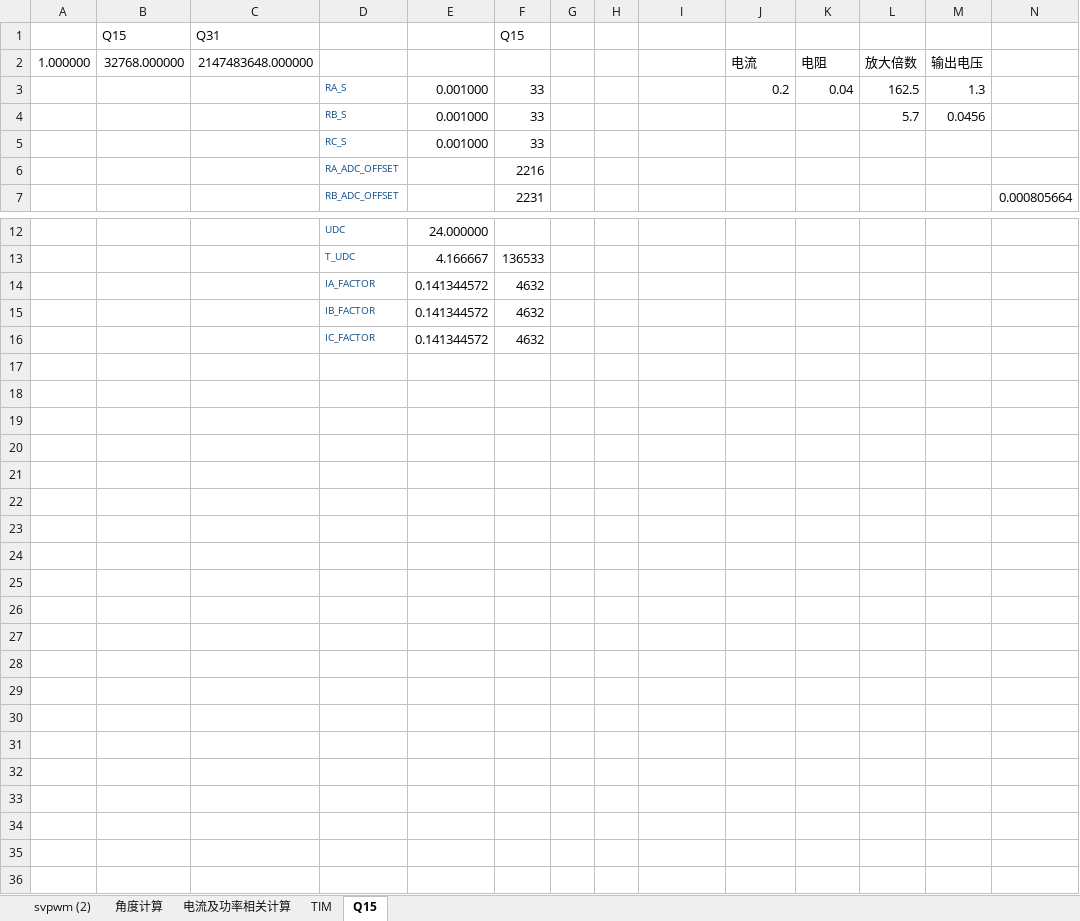
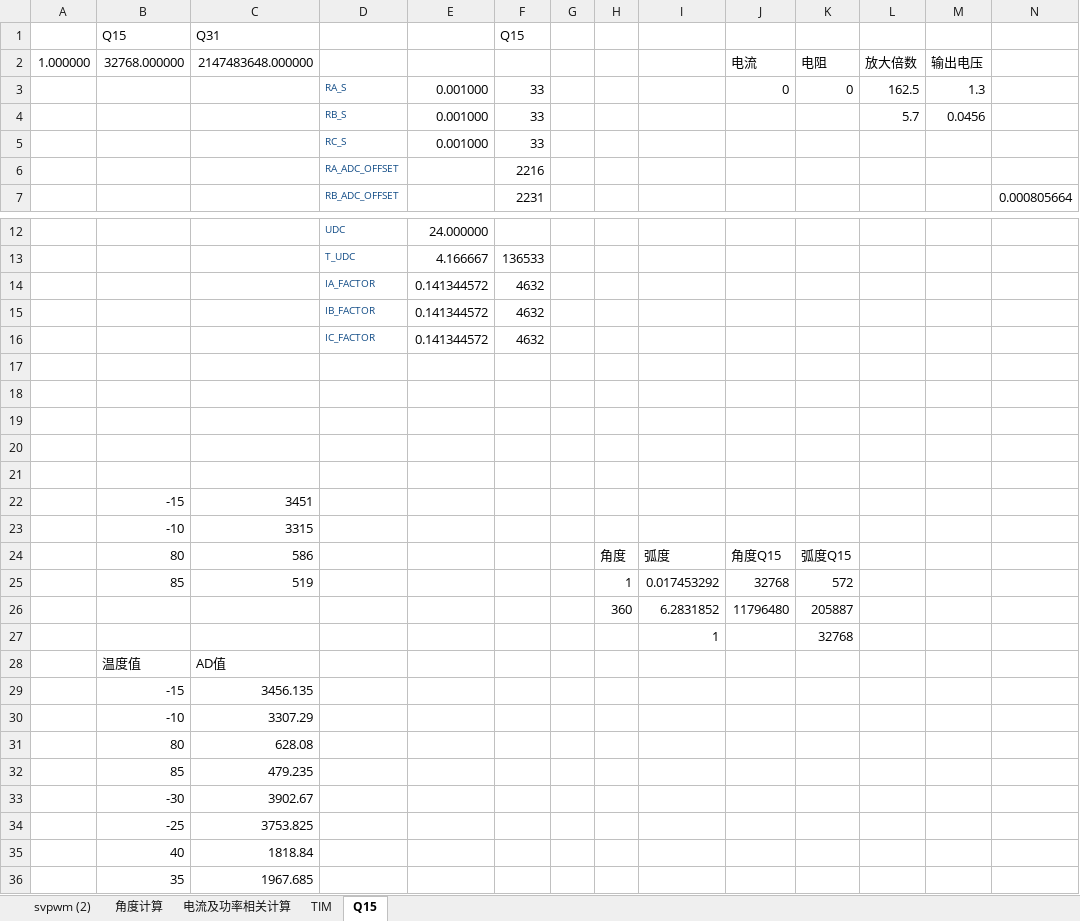
Before and after one commit to zagerx/BLDC, an Excel workbook: DOC/Calculators.xlsx, sheet Q15, drawn as a sheet; only a part is shown, gaps mark what is left out; values as stored, in another font and other column widths than the file's, no borders; charts and pictures not drawn; the diff names each change by its address in the sheet, - before the commit and + after, or states it on an @@ line.

```diff
--- a/DOC/Calculators.xlsx (sheet Q15)
+++ b/DOC/Calculators.xlsx (sheet Q15)
-J3: 0.2
+J3: 0
-K3: 0.04
+K3: 0
+row 17: (empty)
+row 18: (empty)
+row 19: (empty)
+row 20: (empty)
+row 21: (empty)
+row 22:  | -15 | 3451
+row 23:  | -10 | 3315
+row 24:  | 80 | 586 |  |  |  |  | 角度 | 弧度 | 角度Q15 | 弧度Q15
+row 25:  | 85 | 519 |  |  |  |  | 1 | 0.017453292 | 32768 | 572
+row 26:  |  |  |  |  |  |  | 360 | 6.2831852 | 11796480 | 205887
+row 27:  |  |  |  |  |  |  |  | 1 |  | 32768
+row 28:  | 温度值 | AD值
+row 29:  | -15 | 3456.135
+row 30:  | -10 | 3307.29
+row 31:  | 80 | 628.08
+row 32:  | 85 | 479.235
+row 33:  | -30 | 3902.67
+row 34:  | -25 | 3753.825
+row 35:  | 40 | 1818.84
+row 36:  | 35 | 1967.685
```
Also changed, not shown: charts or pictures, 7 other files.
